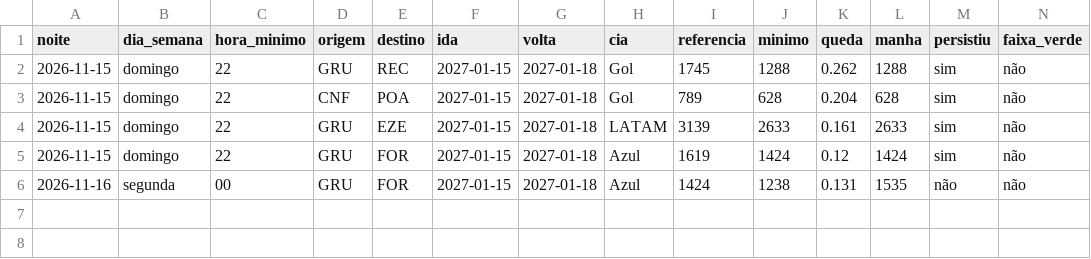
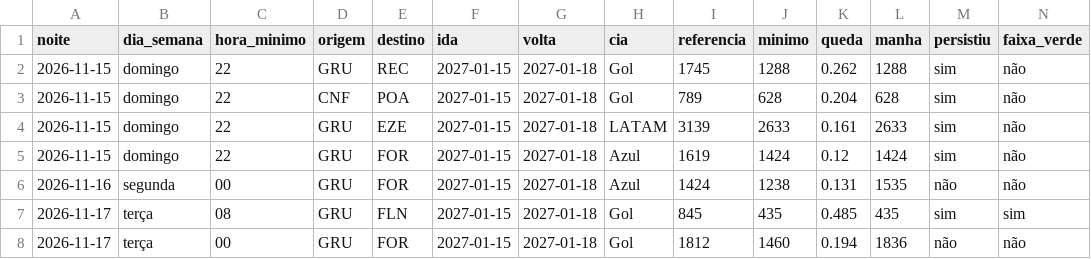
Before and after one commit to fernandogxdesouza-collab/radar-passagens, a CSV file: dados/quedas.csv, drawn as a sheet; the diff names each change by its address in the sheet, - before the commit and + after, or states it on an @@ line.

```diff
--- a/dados/quedas.csv
+++ b/dados/quedas.csv
+row 7: 2026-11-17 | terça | 08 | GRU | FLN | 2027-01-15 | 2027-01-18 | Gol | 845 | 435 | 0.485 | 435 | sim | sim
+row 8: 2026-11-17 | terça | 00 | GRU | FOR | 2027-01-15 | 2027-01-18 | Gol | 1812 | 1460 | 0.194 | 1836 | não | não
```
Also changed, not shown: dados/vigilia.csv, 2 other files.
